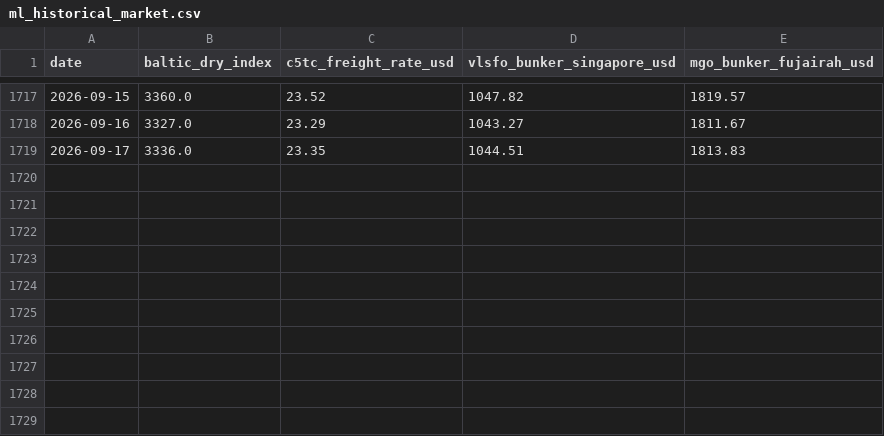
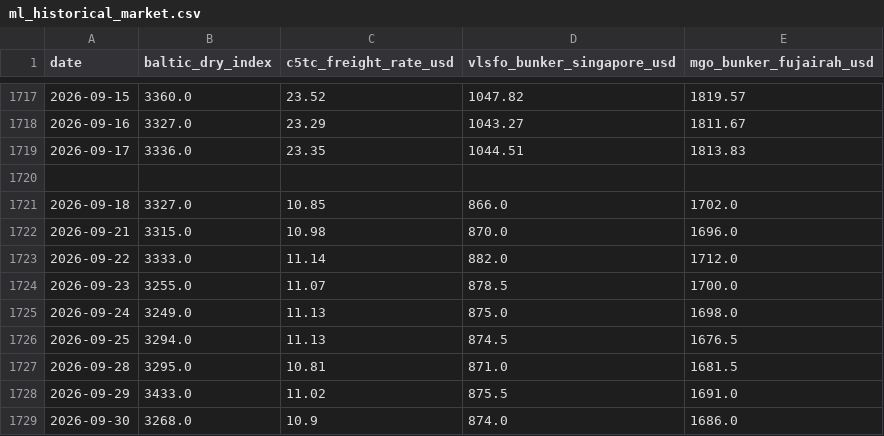
Before and after one commit to AXAradhya/Jal-Tarang, a CSV file: data/ml_historical_market.csv, drawn as a sheet; only a part is shown, gaps mark what is left out; the diff names each change by its address in the sheet, - before the commit and + after, or states it on an @@ line.

Commit message:
fix(deployment): resolve Vercel build configuration, remove root Python requirements, add vercel.json, untrack node_modules, and sync live AISStream and real market datasets

```diff
--- a/data/ml_historical_market.csv
+++ b/data/ml_historical_market.csv
+row 1720: (empty)
+row 1721: 2026-09-18 | 3327.0 | 10.85 | 866.0 | 1702.0
+row 1722: 2026-09-21 | 3315.0 | 10.98 | 870.0 | 1696.0
+row 1723: 2026-09-22 | 3333.0 | 11.14 | 882.0 | 1712.0
+row 1724: 2026-09-23 | 3255.0 | 11.07 | 878.5 | 1700.0
+row 1725: 2026-09-24 | 3249.0 | 11.13 | 875.0 | 1698.0
+row 1726: 2026-09-25 | 3294.0 | 11.13 | 874.5 | 1676.5
+row 1727: 2026-09-28 | 3295.0 | 10.81 | 871.0 | 1681.5
+row 1728: 2026-09-29 | 3433.0 | 11.02 | 875.5 | 1691.0
+row 1729: 2026-09-30 | 3268.0 | 10.9 | 874.0 | 1686.0
```
Also changed, not shown: 28 other files.
